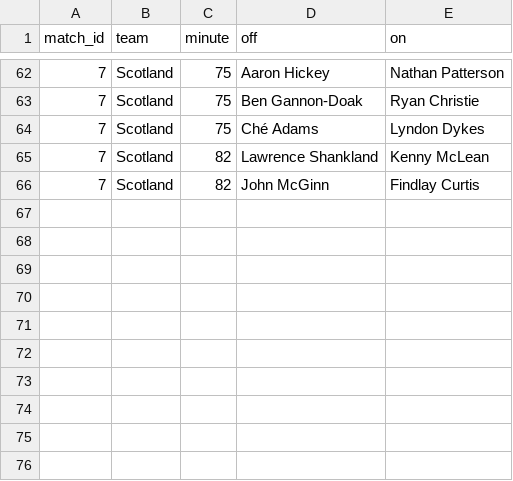
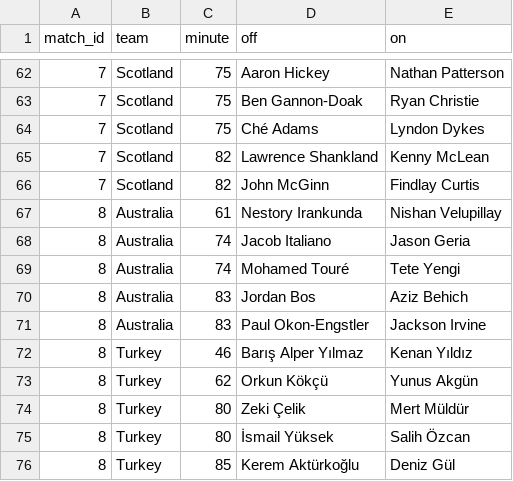
Before and after one commit to Godfrey811/wc2026friends, a CSV file: data/subs.csv, drawn as a sheet; only a part is shown, gaps mark what is left out; the diff names each change by its address in the sheet, - before the commit and + after, or states it on an @@ line.

```diff
--- a/data/subs.csv
+++ b/data/subs.csv
+row 67: 8 | Australia | 61 | Nestory Irankunda | Nishan Velupillay
+row 68: 8 | Australia | 74 | Jacob Italiano | Jason Geria
+row 69: 8 | Australia | 74 | Mohamed Touré | Tete Yengi
+row 70: 8 | Australia | 83 | Jordan Bos | Aziz Behich
+row 71: 8 | Australia | 83 | Paul Okon-Engstler | Jackson Irvine
+row 72: 8 | Turkey | 46 | Barış Alper Yılmaz | Kenan Yıldız
+row 73: 8 | Turkey | 62 | Orkun Kökçü | Yunus Akgün
+row 74: 8 | Turkey | 80 | Zeki Çelik | Mert Müldür
+row 75: 8 | Turkey | 80 | İsmail Yüksek | Salih Özcan
+row 76: 8 | Turkey | 85 | Kerem Aktürkoğlu | Deniz Gül
```
Also changed, not shown: data/cards.csv, data/goals.csv, 1 other file.
